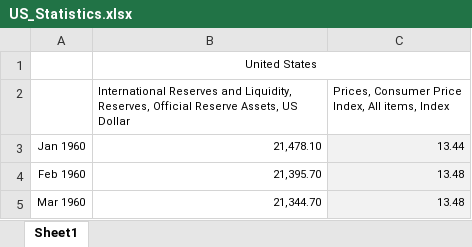
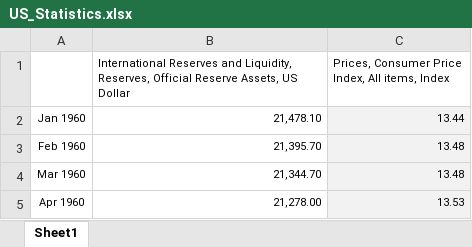
Before and after one commit to yyf0324/ec1b1-47, an Excel workbook: data/US_Statistics.xlsx, sheet Sheet1, drawn as a sheet; only a part is shown; the shorter side is filled out with more unchanged rows; values as stored, in another font and other column widths than the file's, no borders; the diff names each change by its address in the sheet, - before the commit and + after, or states it on an @@ line.

```diff
--- a/data/US_Statistics.xlsx (sheet Sheet1)
+++ b/data/US_Statistics.xlsx (sheet Sheet1)
-row 1:  | United States
```
Also changed, not shown: 1 other file.
